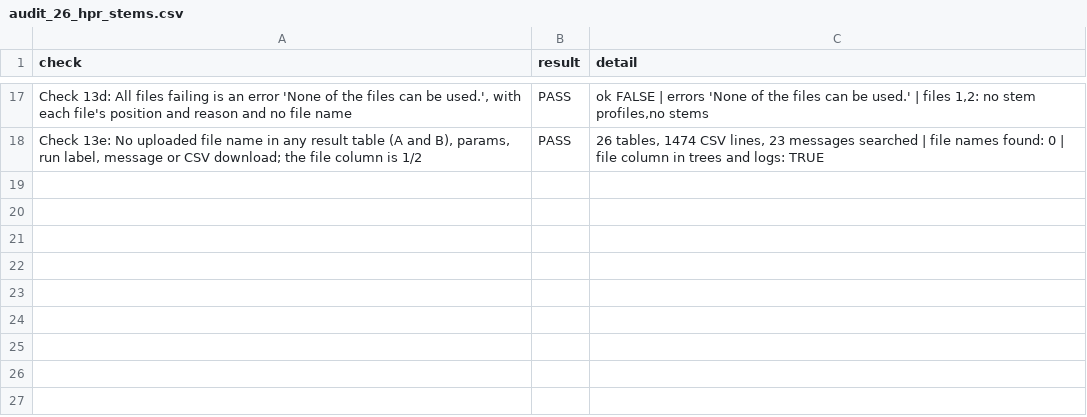
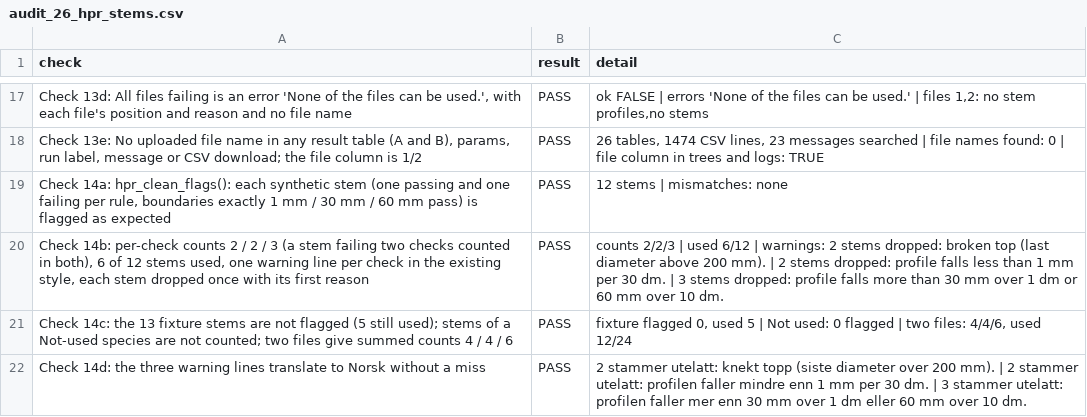
Before and after one commit to SmartForest-no/optBuck, a CSV file: outputs/hpr_stems/audit_26_hpr_stems.csv, drawn as a sheet; only a part is shown, gaps mark what is left out; the diff names each change by its address in the sheet, - before the commit and + after, or states it on an @@ line.

Commit message:
Phase 3: clean .hpr stems (broken top, minimum fall, maximum fall)
hpr_clean_flags() applies the Stambas thresholds per stem from 2 m above the felling cut to the first diameter <= 100 mm; hpr_stem_checks() excludes failing stems with one warning per check. Texts in translations.csv (en + no); audit 26 check 14 and audit 28 cover it.

```diff
--- a/outputs/hpr_stems/audit_26_hpr_stems.csv
+++ b/outputs/hpr_stems/audit_26_hpr_stems.csv
+row 19: Check 14a: hpr_clean_flags(): each synthetic stem (one passing and one failing per rule, boundaries exactly 1 mm / 30 mm / 60 mm pass) is flagged as expected | PASS | 12 stems | mismatches: none
+row 20: Check 14b: per-check counts 2 / 2 / 3 (a stem failing two checks counted in both), 6 of 12 stems used, one warning line per check in the existing style, each stem dropped once with its first reason | PASS | counts 2/2/3 | used 6/12 | warnings: 2 stems dropped: broken top (last diameter above 200 mm). | 2 stems dropped: profile falls less than 1 mm per 30 dm. | 3 stems dropped: profile falls more than 30 mm over 1 dm or 60 mm over 10 dm.
+row 21: Check 14c: the 13 fixture stems are not flagged (5 still used); stems of a Not-used species are not counted; two files give summed counts 4 / 4 / 6 | PASS | fixture flagged 0, used 5 | Not used: 0 flagged | two files: 4/4/6, used 12/24
+row 22: Check 14d: the three warning lines translate to Norsk without a miss | PASS | 2 stammer utelatt: knekt topp (siste diameter over 200 mm). | 2 stammer utelatt: profilen faller mindre enn 1 mm per 30 dm. | 3 stammer utelatt: profilen faller mer enn 30 mm over 1 dm eller 60 mm over 10 dm.
```
Also changed, not shown: inputs/i18n/translations.csv, 8 other files.
